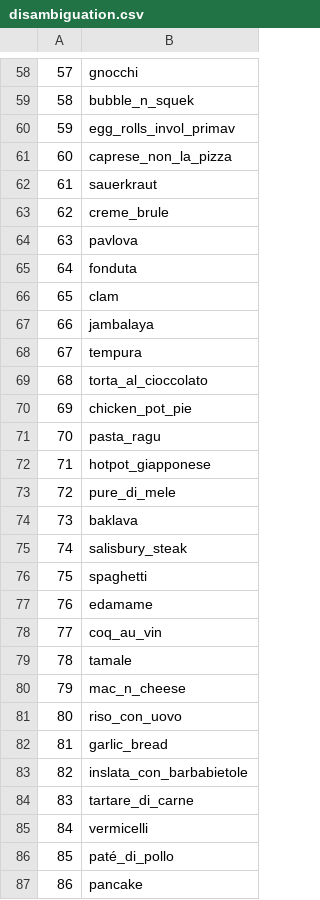
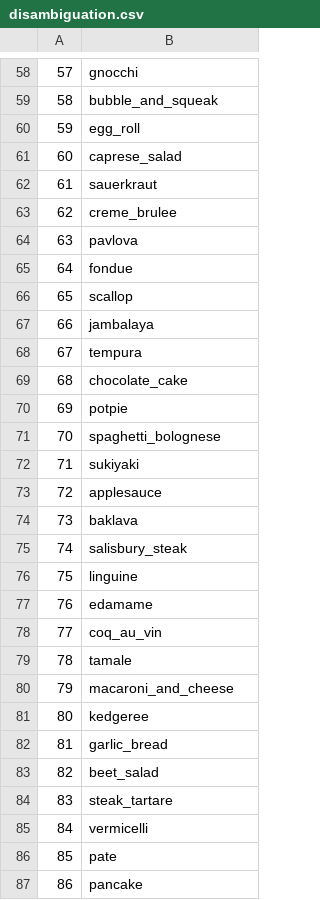
Before and after one commit to Adri261/progettoVIPM, a CSV file: disambiguation.csv, drawn as a sheet; only a part is shown, gaps mark what is left out; the diff covers the shown part only.

```diff
--- a/disambiguation.csv
+++ b/disambiguation.csv
@@ -58,20 +58,20 @@
 57,gnocchi
-58,bubble_n_squek
-59,egg_rolls_invol_primav
-60,caprese_non_la_pizza
+58,bubble_and_squeak
+59,egg_roll
+60,caprese_salad
 61,sauerkraut
-62,creme_brule
+62,creme_brulee
 63,pavlova
-64,fonduta
-65,clam
+64,fondue
+65,scallop
 66,jambalaya
 67,tempura
-68,torta_al_cioccolato
-69,chicken_pot_pie
-70,pasta_ragu
-71,hotpot_giapponese
-72,pure_di_mele
+68,chocolate_cake
+69,potpie
+70,spaghetti_bolognese
+71,sukiyaki
+72,applesauce
 73,baklava
 74,salisbury_steak
-75,spaghetti
+75,linguine
 76,edamame
@@ -79,9 +79,9 @@
 78,tamale
-79,mac_n_cheese
-80,riso_con_uovo
+79,macaroni_and_cheese
+80,kedgeree
 81,garlic_bread
-82,inslata_con_barbabietole
-83,tartare_di_carne
+82,beet_salad
+83,steak_tartare
 84,vermicelli
-85,paté_di_pollo
+85,pate
 86,pancake
```
Also changed, not shown: 177 edited cells elsewhere in this file.
